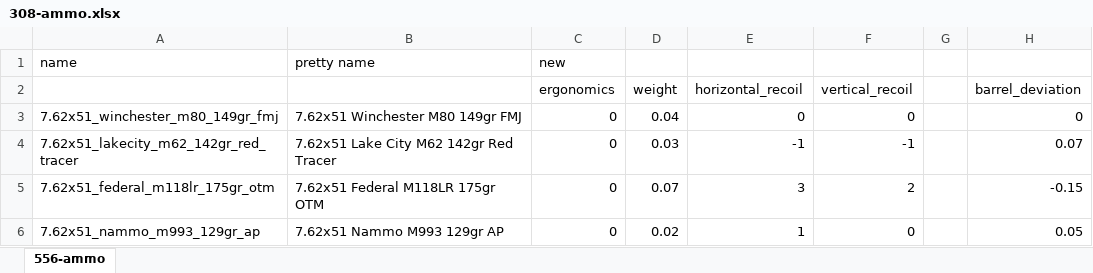
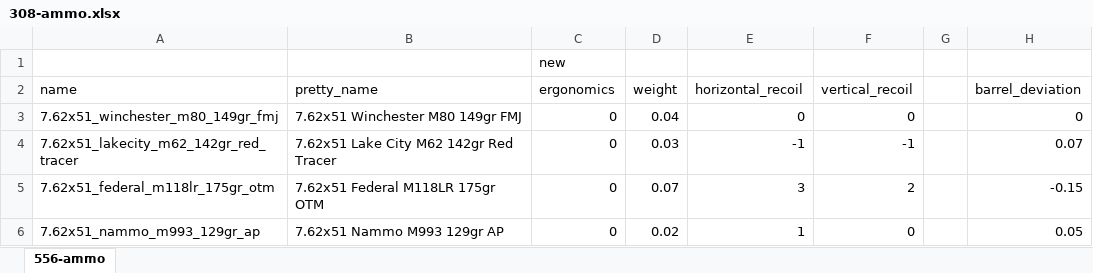
Before and after one commit to recoil-group/deadline-balancing, an Excel workbook: changes/308-ammo.xlsx, sheet 556-ammo, drawn as a sheet; only a part is shown; values as stored, in another font and other column widths than the file's, no borders; conditional formats not drawn; the diff names each change by its address in the sheet, - before the commit and + after, or states it on an @@ line.

Commit message:
port 308 ammo changes and compensate, reduce ak v recoil

```diff
--- a/changes/308-ammo.xlsx (sheet 556-ammo)
+++ b/changes/308-ammo.xlsx (sheet 556-ammo)
-A1 (name): name
+A1 (name): (empty)
-B1 (pretty_name): pretty name
+B1 (pretty_name): (empty)
-A2: (empty)
+A2: name
-B2: (empty)
+B2: pretty_name
```
Also changed, not shown: changes/308-barrels-muzzles.xlsx, 5 other files.
